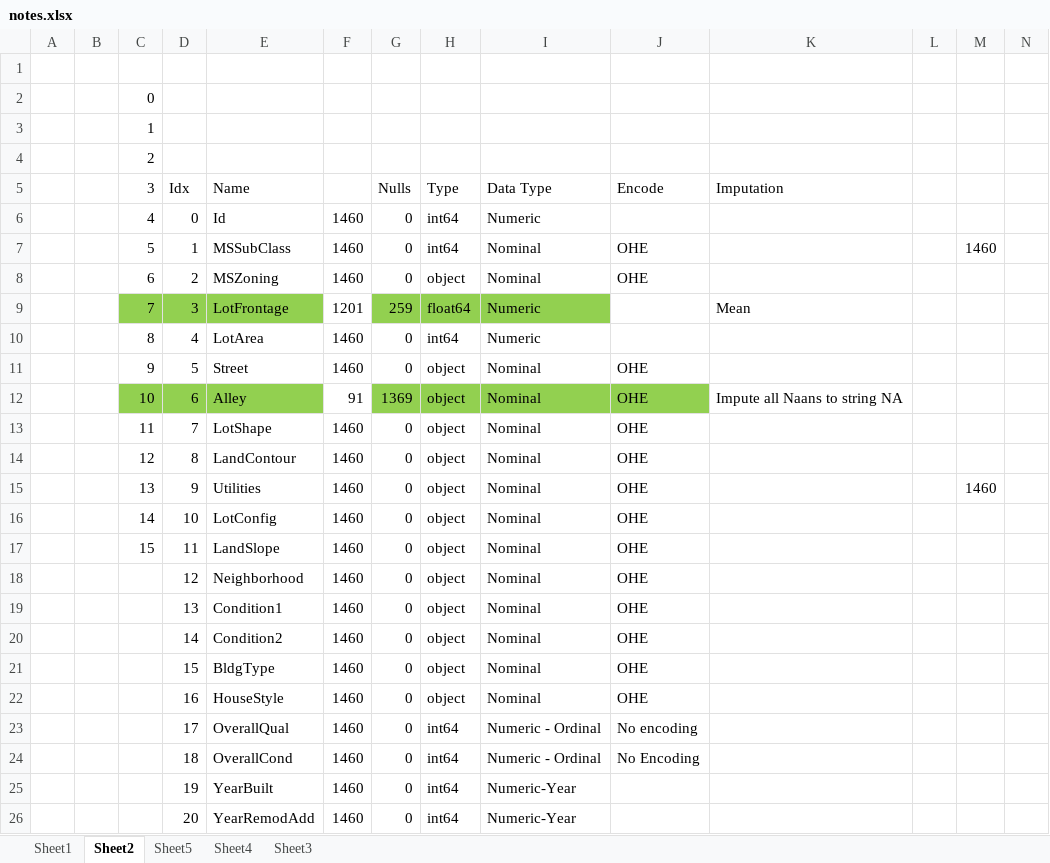
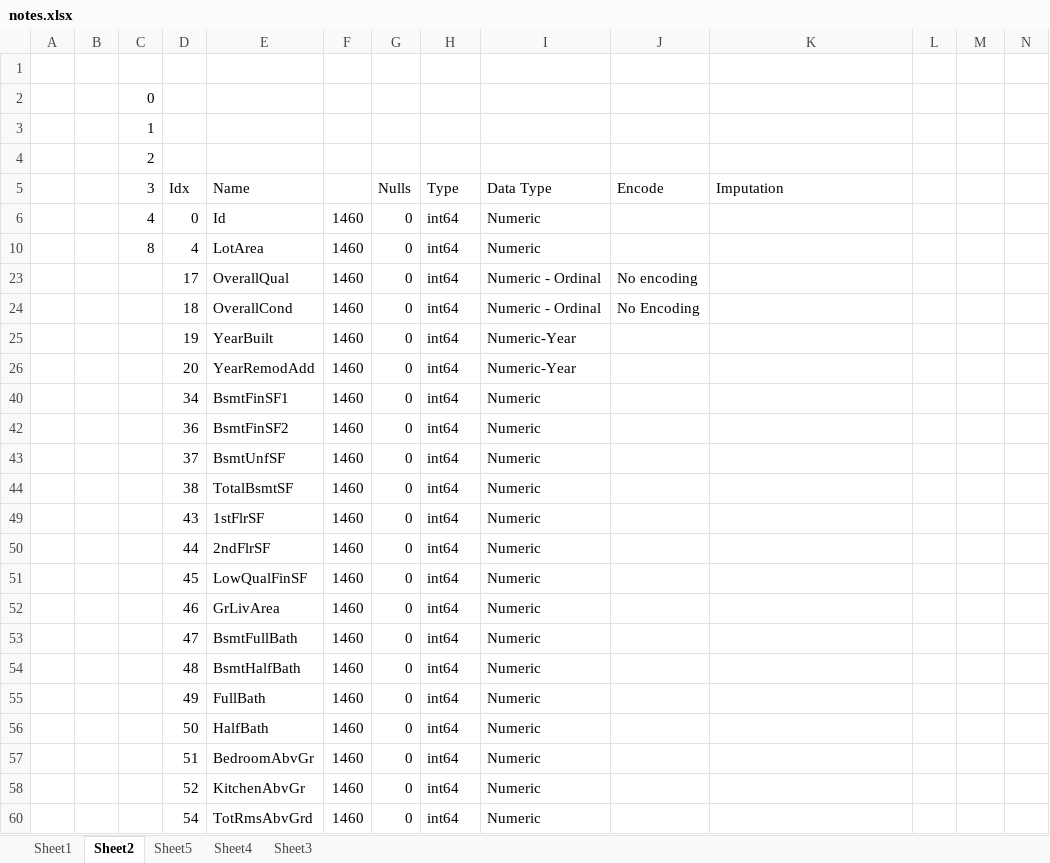
Before and after one commit to nicriv831/Kaggle-House-Prices-, an Excel workbook: notes.xlsx, sheet Sheet2, drawn as a sheet; only a part is shown; the shorter side is filled out with more unchanged rows; values as stored, in another font and other column widths than the file's, no borders; rows hold the shown columns only; the diff covers the shown part only; the diff names each change by its address in the sheet, - before the commit and + after, or states it on an @@ line.

```diff
--- a/notes.xlsx (sheet Sheet2)
+++ b/notes.xlsx (sheet Sheet2)
@@ row 7 hidden:  |  | 5 | 1 | MSSubClass | 1460 | 0 | int64 | Nominal | OHE |  |  | 1460 @@
@@ row 8 hidden:  |  | 6 | 2 | MSZoning | 1460 | 0 | object | Nominal | OHE @@
@@ row 9 hidden:  |  | 7 | 3 | LotFrontage | 1201 | 259 | float64 | Numeric |  | Mean @@
@@ row 11 hidden:  |  | 9 | 5 | Street | 1460 | 0 | object | Nominal | OHE @@
@@ row 12 hidden:  |  | 10 | 6 | Alley | 91 | 1369 | object | Nominal | OHE | Impute all Naans to string NA @@
@@ row 13 hidden:  |  | 11 | 7 | LotShape | 1460 | 0 | object | Nominal | OHE @@
@@ row 14 hidden:  |  | 12 | 8 | LandContour | 1460 | 0 | object | Nominal | OHE @@
@@ row 15 hidden:  |  | 13 | 9 | Utilities | 1460 | 0 | object | Nominal | OHE |  |  | 1460 @@
@@ row 16 hidden:  |  | 14 | 10 | LotConfig | 1460 | 0 | object | Nominal | OHE @@
@@ row 17 hidden:  |  | 15 | 11 | LandSlope | 1460 | 0 | object | Nominal | OHE @@
@@ row 18 hidden:  |  |  | 12 | Neighborhood | 1460 | 0 | object | Nominal | OHE @@
@@ row 19 hidden:  |  |  | 13 | Condition1 | 1460 | 0 | object | Nominal | OHE @@
@@ row 20 hidden:  |  |  | 14 | Condition2 | 1460 | 0 | object | Nominal | OHE @@
@@ row 21 hidden:  |  |  | 15 | BldgType | 1460 | 0 | object | Nominal | OHE @@
@@ row 22 hidden:  |  |  | 16 | HouseStyle | 1460 | 0 | object | Nominal | OHE @@
```
Also changed, not shown: 33 hidden or unhidden rows elsewhere in this sheet, 5 other files.
